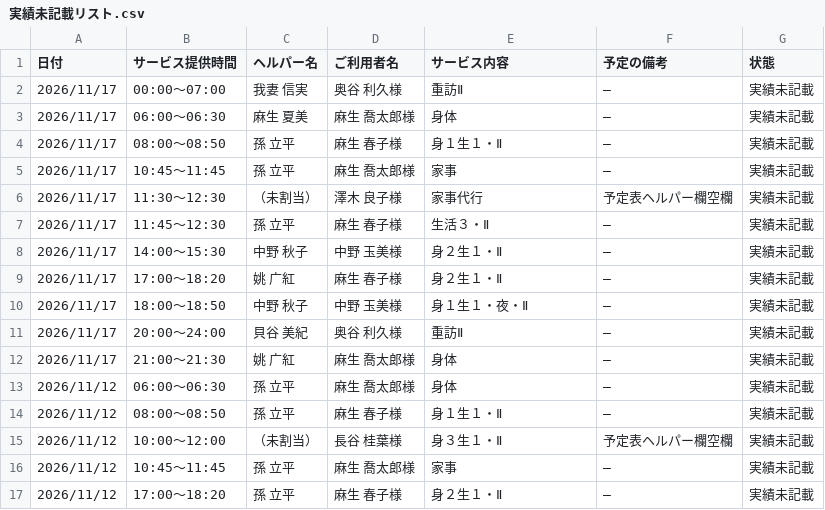
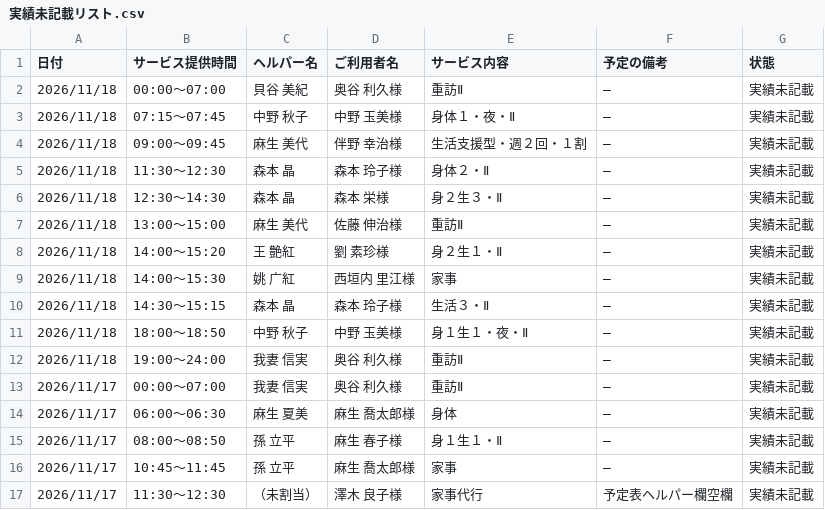
Before and after one commit to yyamamoto-stack/kaigo, a CSV file: data/実績未記載リスト.csv, drawn as a sheet; only a part is shown; the shorter side is filled out with more unchanged rows; the diff names each change by its address in the sheet, - before the commit and + after, or states it on an @@ line.

```diff
--- a/data/実績未記載リスト.csv
+++ b/data/実績未記載リスト.csv
+row 2: 2026/11/18 | 00:00～07:00 | 貝谷 美紀 | 奥谷 利久様 | 重訪Ⅱ | ― | 実績未記載
+row 3: 2026/11/18 | 07:15～07:45 | 中野 秋子 | 中野 玉美様 | 身体１・夜・Ⅱ | ― | 実績未記載
+row 4: 2026/11/18 | 09:00～09:45 | 麻生 美代 | 伴野 幸治様 | 生活支援型・週２回・１割 | ― | 実績未記載
+row 5: 2026/11/18 | 11:30～12:30 | 森本 晶 | 森本 玲子様 | 身体２・Ⅱ | ― | 実績未記載
+row 6: 2026/11/18 | 12:30～14:30 | 森本 晶 | 森本 栄様 | 身２生３・Ⅱ | ― | 実績未記載
+row 7: 2026/11/18 | 13:00～15:00 | 麻生 美代 | 佐藤 伸治様 | 重訪Ⅱ | ― | 実績未記載
+row 8: 2026/11/18 | 14:00～15:20 | 王 艶紅 | 劉 素珍様 | 身２生１・Ⅱ | ― | 実績未記載
+row 9: 2026/11/18 | 14:00～15:30 | 姚 广紅 | 西垣内 里江様 | 家事 | ― | 実績未記載
+row 10: 2026/11/18 | 14:30～15:15 | 森本 晶 | 森本 玲子様 | 生活３・Ⅱ | ― | 実績未記載
+row 11: 2026/11/18 | 18:00～18:50 | 中野 秋子 | 中野 玉美様 | 身１生１・夜・Ⅱ | ― | 実績未記載
+row 12: 2026/11/18 | 19:00～24:00 | 我妻 信実 | 奥谷 利久様 | 重訪Ⅱ | ― | 実績未記載
```
